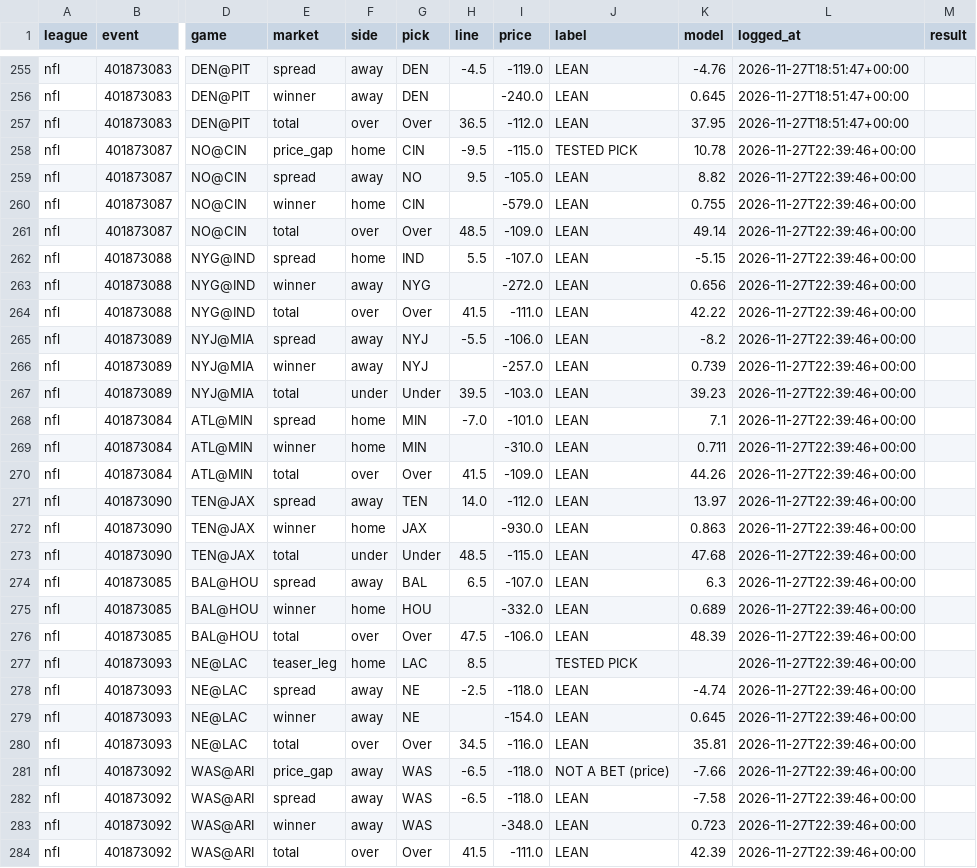
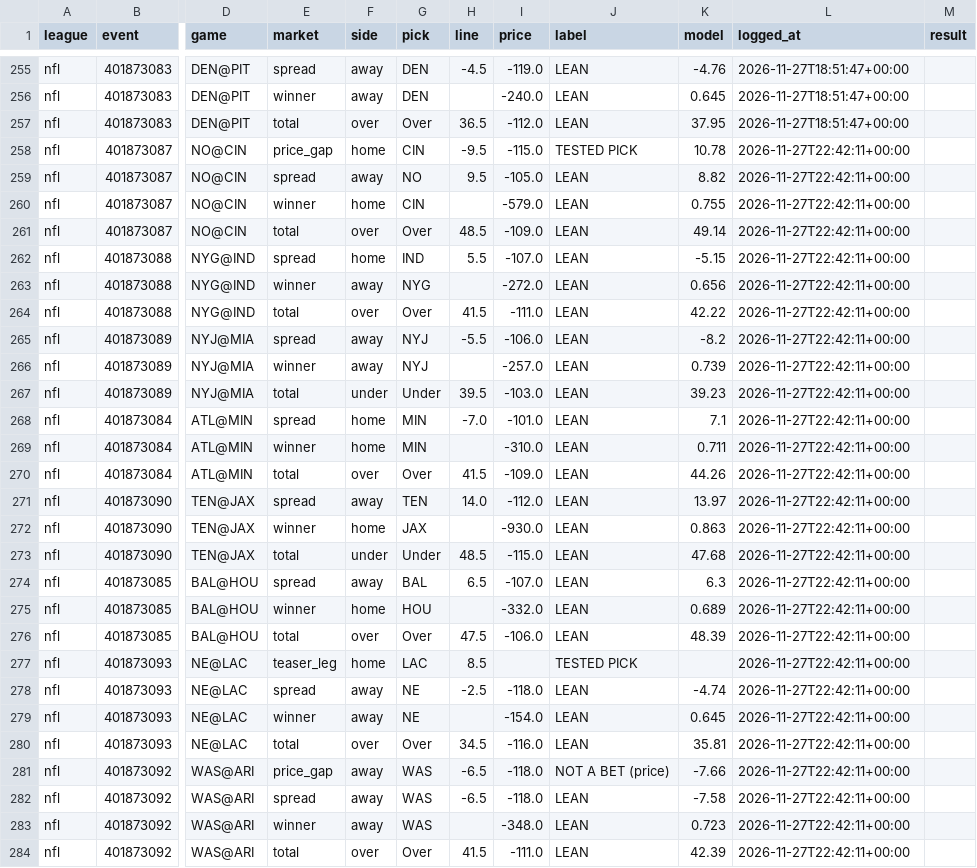
Before and after one commit to g5dsfss7yk-debug/chrisgantt-site, a CSV file: football-model/v3/picks/log.csv, drawn as a sheet; only a part is shown, gaps mark what is left out; the diff covers the shown part only; the diff names each change by its address in the sheet, - before the commit and + after, or states it on an @@ line.

```diff
--- a/football-model/v3/picks/log.csv
+++ b/football-model/v3/picks/log.csv
-L258:L284 (logged_at): 2026-11-27T22:39:46+00:00
+L258:L284 (logged_at): 2026-11-27T22:42:11+00:00
```
Also changed, not shown: 1 added row and 16 edited cells elsewhere in this file, 5 other files.
